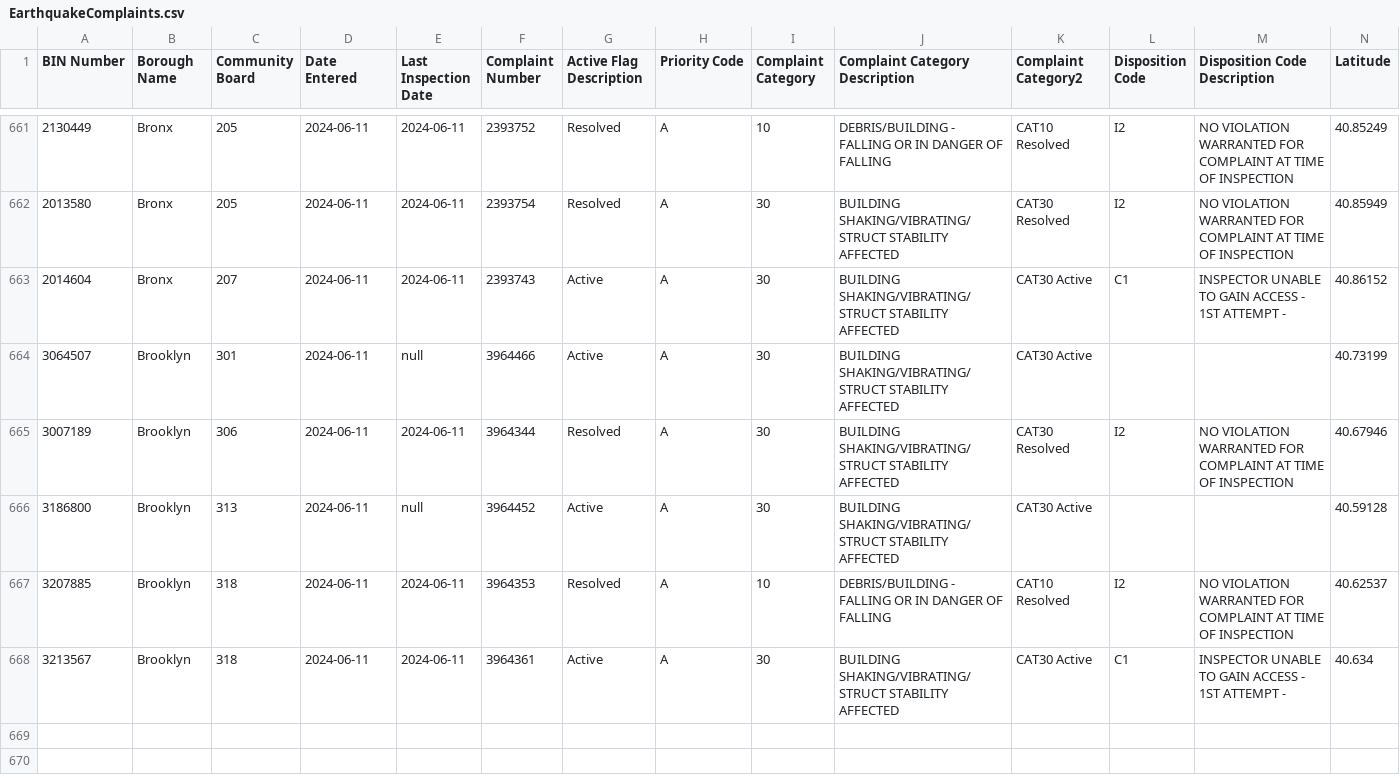
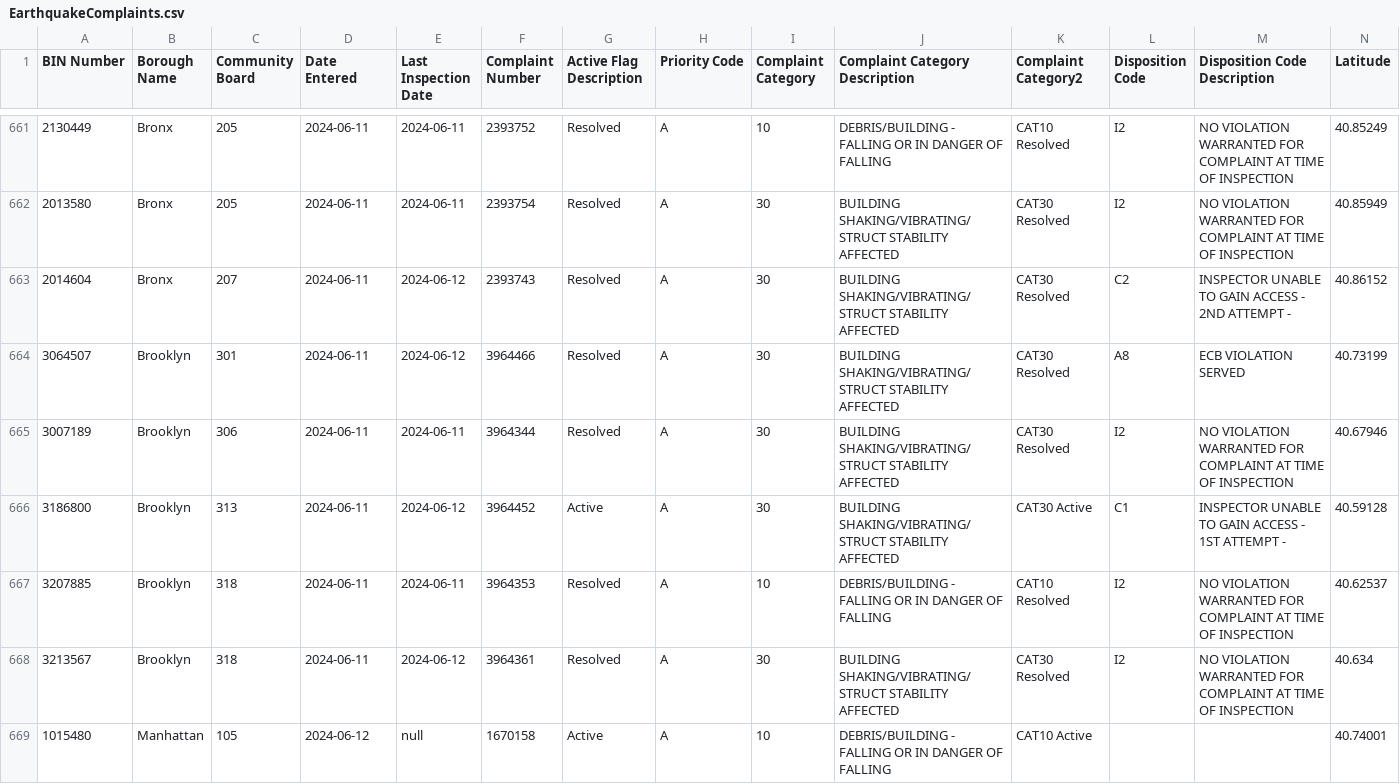
Before and after one commit to NYCDOB/EarthquakeComplaints, a CSV file: data/EarthquakeComplaints.csv, drawn as a sheet; only a part is shown, gaps mark what is left out; rows hold the shown columns only; the diff covers the shown part only; the diff names each change by its address in the sheet, - before the commit and + after, or states it on an @@ line.

Commit message:
commit from script Thu 06/13/2024  6:59:48.03, 675 rows

```diff
--- a/data/EarthquakeComplaints.csv
+++ b/data/EarthquakeComplaints.csv
-E663 (Last Inspection Date): 2024-06-11
+E663 (Last Inspection Date): 2024-06-12
-G663:G664 (Active Flag Description): Active
+G663:G664 (Active Flag Description): Resolved
-K663:K664 (Complaint Category2): CAT30 Active
+K663:K664 (Complaint Category2): CAT30 Resolved
-L663 (Disposition Code): C1
+L663 (Disposition Code): C2
-M663 (Disposition Code Description): …ACCESS - 1ST ATTEMPT -
+M663 (Disposition Code Description): …ACCESS - 2ND ATTEMPT -
-E664 (Last Inspection Date): null
+E664 (Last Inspection Date): 2024-06-12
-L664 (Disposition Code): (empty)
+L664 (Disposition Code): A8
-M664 (Disposition Code Description): (empty)
+M664 (Disposition Code Description): ECB VIOLATION SERVED
-E666 (Last Inspection Date): null
+E666 (Last Inspection Date): 2024-06-12
-L666 (Disposition Code): (empty)
+L666 (Disposition Code): C1
-M666 (Disposition Code Description): (empty)
+M666 (Disposition Code Description): INSPECTOR UNABLE TO GAIN ACCESS - 1ST ATTEMPT -
-E668 (Last Inspection Date): 2024-06-11
+E668 (Last Inspection Date): 2024-06-12
-G668 (Active Flag Description): Active
+G668 (Active Flag Description): Resolved
-K668 (Complaint Category2): CAT30 Active
+K668 (Complaint Category2): CAT30 Resolved
-L668 (Disposition Code): C1
+L668 (Disposition Code): I2
-M668 (Disposition Code Description): INSPECTOR UNABLE TO GAIN ACCESS - 1ST ATTEMPT -
+M668 (Disposition Code Description): NO VIOLATION WARRANTED FOR COMPLAINT AT TIME OF INSPECTION
+row 669: 1015480 | Manhattan | 105 | 2024-06-12 | null | 1670158 | Active | A | 10 | DEBRIS/BUILDING - FALLING OR IN DANGER OF FALLING | CAT10 Active |  |  | 40.74001
```
Also changed, not shown: 6 added rows and 12 edited cells elsewhere in this file.
